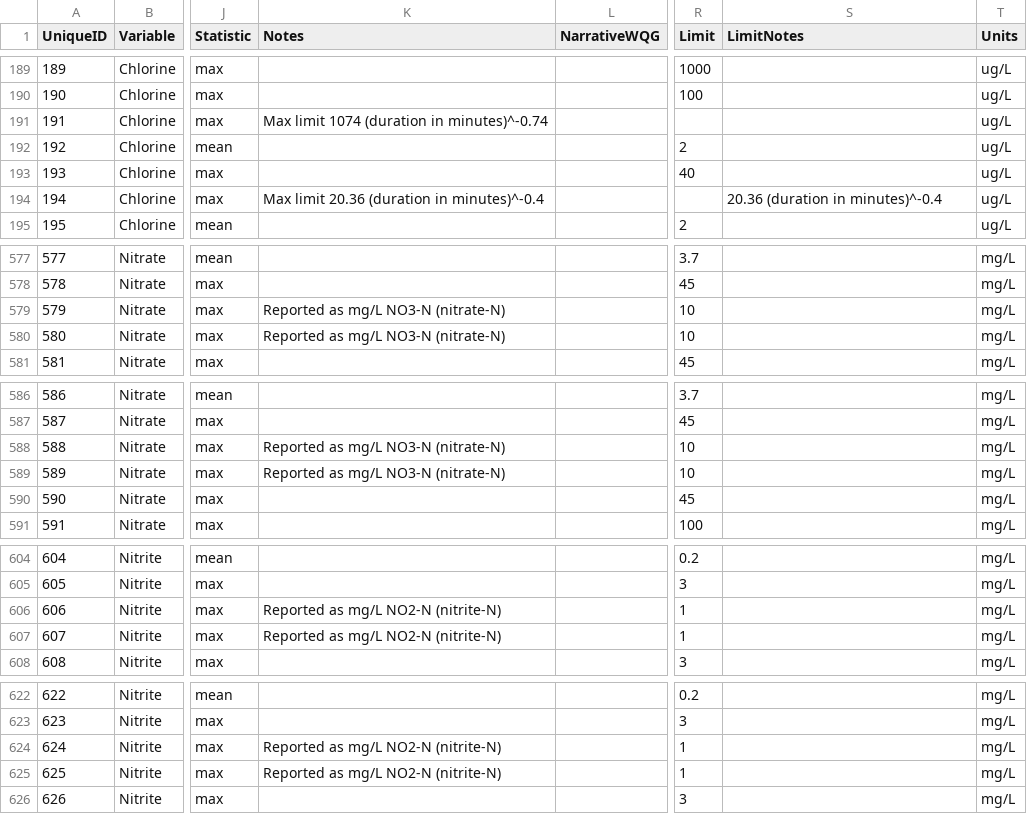
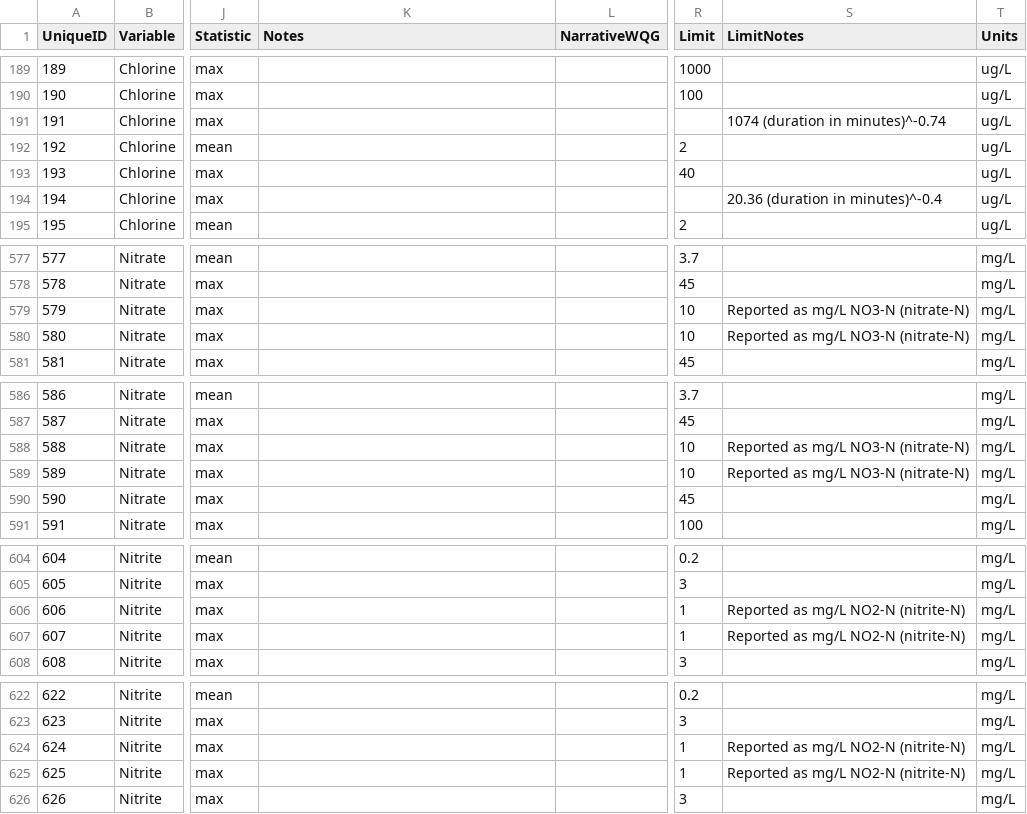
Before and after one commit to bcgov/wqg_data, a CSV file: all_wqgs.csv, drawn as a sheet; only a part is shown, gaps mark what is left out; the diff names each change by its address in the sheet, - before the commit and + after, or states it on an @@ line.

Commit message:
moves notes to limit notes

```diff
--- a/all_wqgs.csv
+++ b/all_wqgs.csv
-K191 (Notes): Max limit 1074 (duration in minutes)^-0.74
+K191 (Notes): (empty)
-S191 (LimitNotes): (empty)
+S191 (LimitNotes): 1074 (duration in minutes)^-0.74
-K194 (Notes): Max limit 20.36 (duration in minutes)^-0.4
+K194 (Notes): (empty)
-K579:K580 (Notes): Reported as mg/L NO3-N (nitrate-N)
+K579:K580 (Notes): (empty)
-S579:S580 (LimitNotes): (empty)
+S579:S580 (LimitNotes): Reported as mg/L NO3-N (nitrate-N)
-K588:K589 (Notes): Reported as mg/L NO3-N (nitrate-N)
+K588:K589 (Notes): (empty)
-S588:S589 (LimitNotes): (empty)
+S588:S589 (LimitNotes): Reported as mg/L NO3-N (nitrate-N)
-K606:K607 (Notes): Reported as mg/L NO2-N (nitrite-N)
+K606:K607 (Notes): (empty)
-S606:S607 (LimitNotes): (empty)
+S606:S607 (LimitNotes): Reported as mg/L NO2-N (nitrite-N)
-K624:K625 (Notes): Reported as mg/L NO2-N (nitrite-N)
+K624:K625 (Notes): (empty)
-S624:S625 (LimitNotes): (empty)
+S624:S625 (LimitNotes): Reported as mg/L NO2-N (nitrite-N)
```
